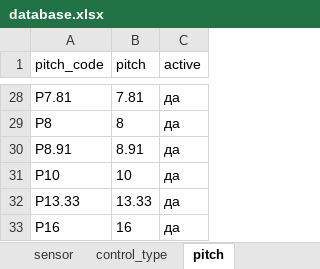
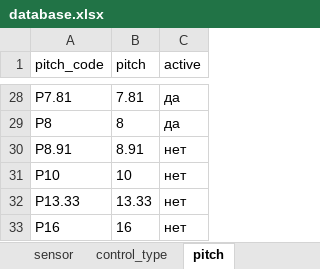
Before and after one commit to dmitryzatsepin/calculator, an Excel workbook: backend/data/database.xlsx, sheet pitch, drawn as a sheet; only a part is shown, gaps mark what is left out; values as stored, in another font and other column widths than the file's, no borders; conditional formats not drawn; the diff covers the shown part only; the diff names each change by its address in the sheet, - before the commit and + after, or states it on an @@ line.

```diff
--- a/backend/data/database.xlsx (sheet pitch)
+++ b/backend/data/database.xlsx (sheet pitch)
-C30:C33 (active): да
+C30:C33 (active): нет
```
Also changed, not shown: 11 edited cells elsewhere in this sheet, 24 other files.
